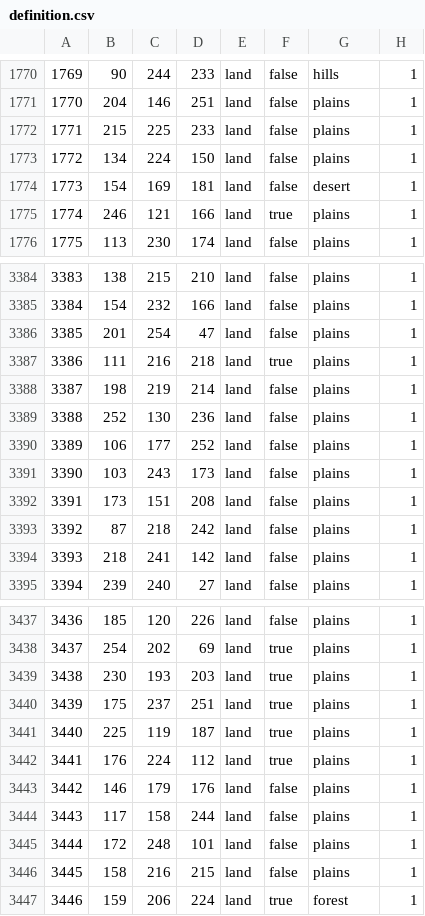
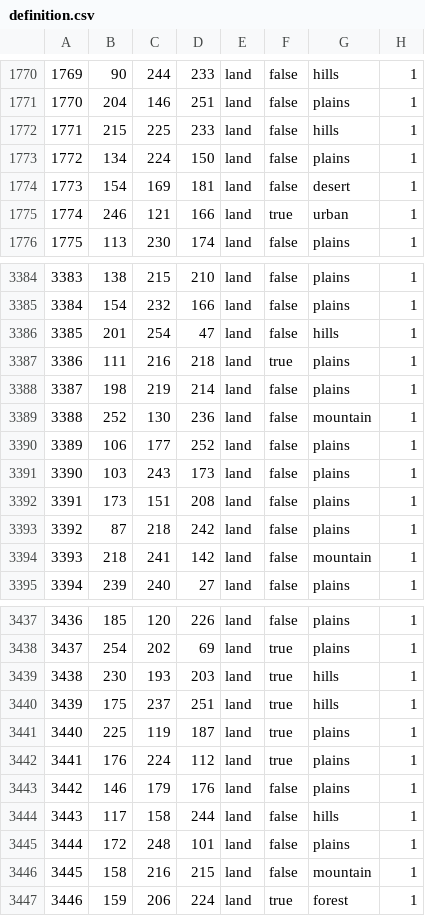
Before and after one commit to Sickpip8/centaura1904, a CSV file: map/definition.csv, drawn as a sheet; only a part is shown, gaps mark what is left out; the diff covers the shown part only.

```diff
--- a/map/definition.csv
+++ b/map/definition.csv
@@ -1771,6 +1771,6 @@
 1770;204;146;251;land;false;plains;1
-1771;215;225;233;land;false;plains;1
+1771;215;225;233;land;false;hills;1
 1772;134;224;150;land;false;plains;1
 1773;154;169;181;land;false;desert;1
-1774;246;121;166;land;true;plains;1
+1774;246;121;166;land;true;urban;1
 1775;113;230;174;land;false;plains;1
@@ -3385,6 +3385,6 @@
 3384;154;232;166;land;false;plains;1
-3385;201;254;47;land;false;plains;1
+3385;201;254;47;land;false;hills;1
 3386;111;216;218;land;true;plains;1
 3387;198;219;214;land;false;plains;1
-3388;252;130;236;land;false;plains;1
+3388;252;130;236;land;false;mountain;1
 3389;106;177;252;land;false;plains;1
@@ -3393,3 +3393,3 @@
 3392;87;218;242;land;false;plains;1
-3393;218;241;142;land;false;plains;1
+3393;218;241;142;land;false;mountain;1
 3394;239;240;27;land;false;plains;1
@@ -3438,4 +3438,4 @@
 3437;254;202;69;land;true;plains;1
-3438;230;193;203;land;true;plains;1
-3439;175;237;251;land;true;plains;1
+3438;230;193;203;land;true;hills;1
+3439;175;237;251;land;true;hills;1
 3440;225;119;187;land;true;plains;1
@@ -3443,5 +3443,5 @@
 3442;146;179;176;land;false;plains;1
-3443;117;158;244;land;false;plains;1
+3443;117;158;244;land;false;hills;1
 3444;172;248;101;land;false;plains;1
-3445;158;216;215;land;false;plains;1
+3445;158;216;215;land;false;mountain;1
 3446;159;206;224;land;true;forest;1
```
Also changed, not shown: 53 edited cells elsewhere in this file, 50 other files.
